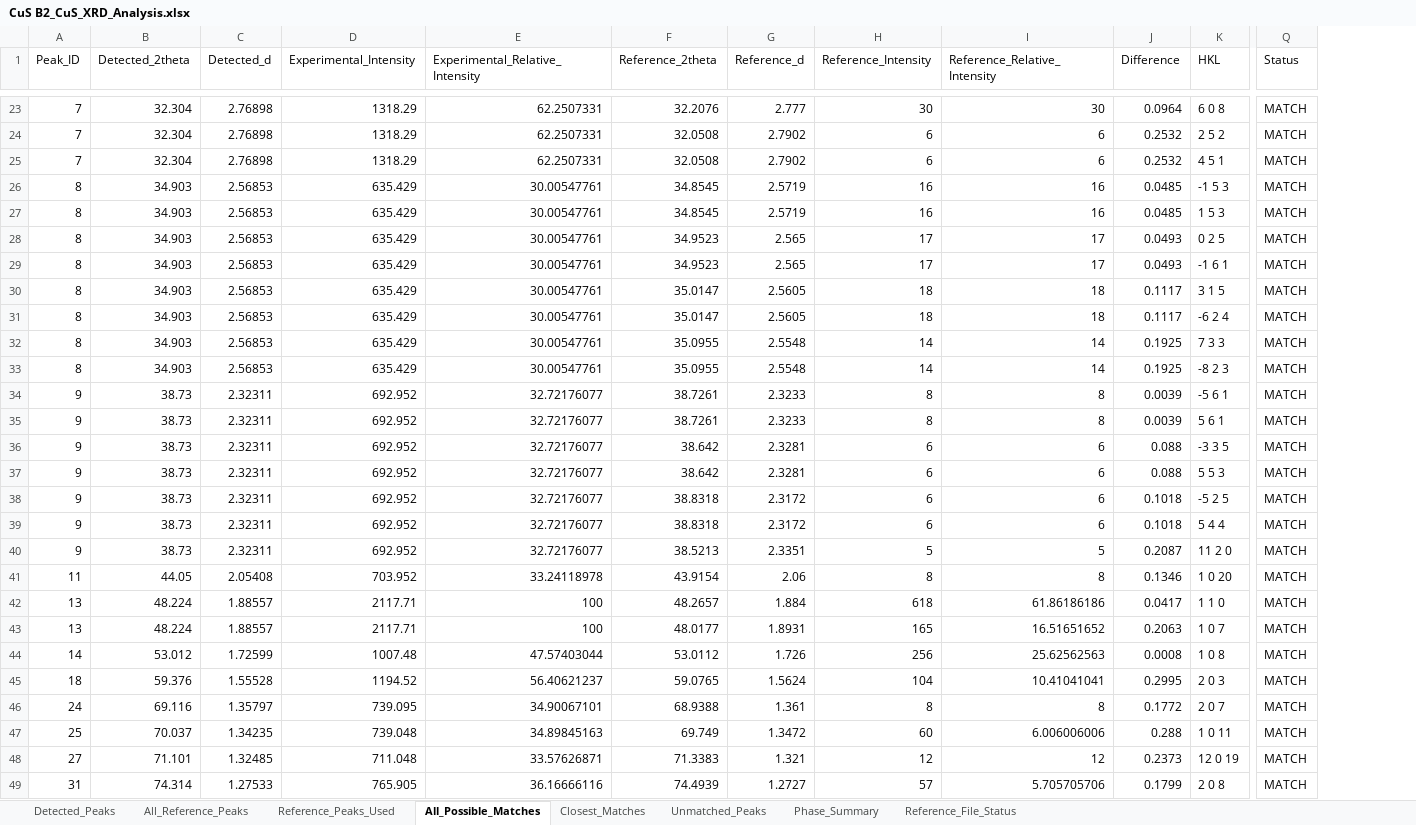
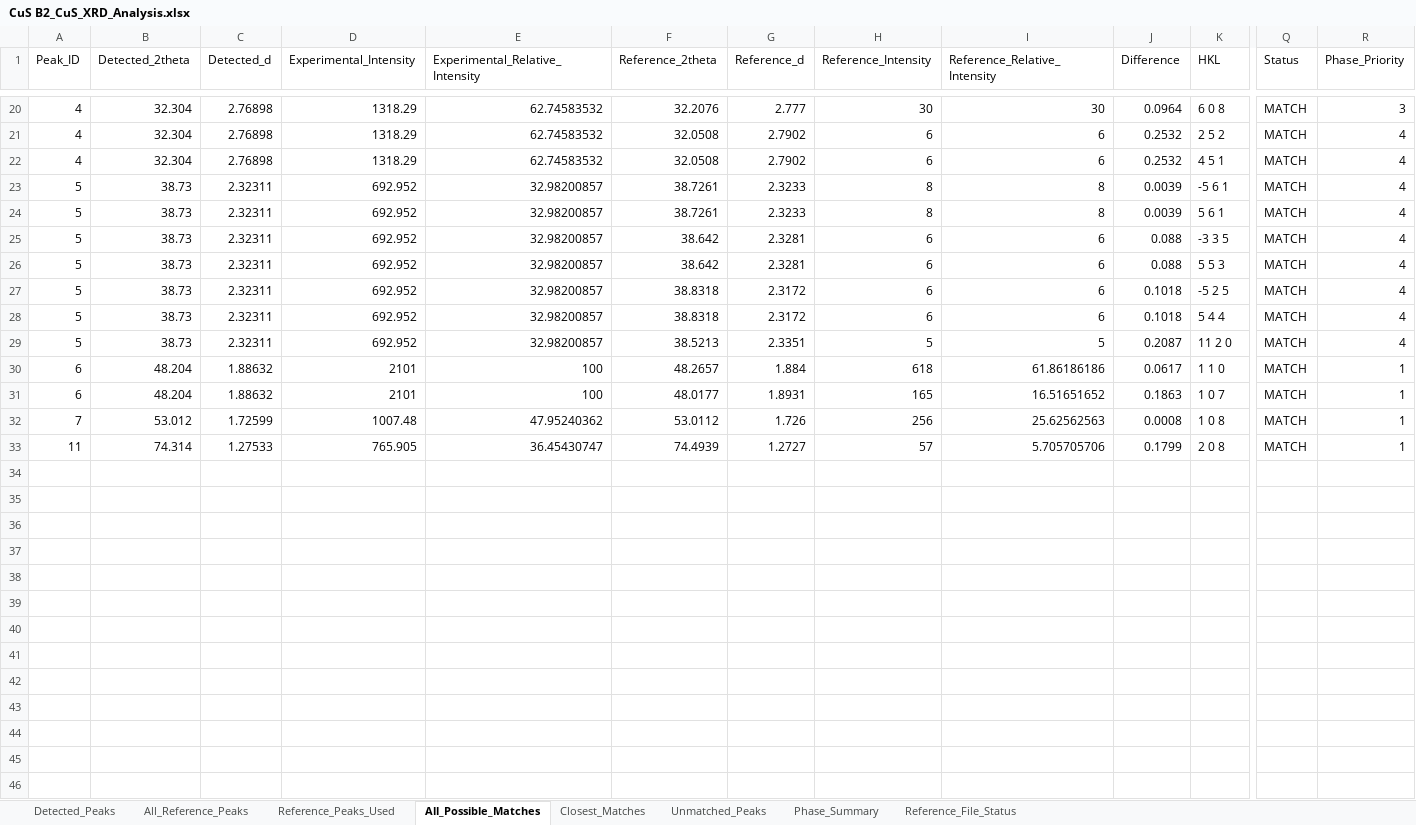
Before and after one commit to m4malavikas-dot/Research_Analytics_Project, an Excel workbook: XRD_Results/CuS B2_CuS_XRD_Analysis.xlsx, sheet All_Possible_Matches, drawn as a sheet; only a part is shown, gaps mark what is left out; values as stored, in another font and other column widths than the file's, no borders; removed rows and columns are numbered as before the commit, all else as after; rows hold the shown columns only; the diff covers the shown part only; the diff names each change by its address in the sheet, - before the commit and + after, or states it on an @@ line.

```diff
--- a/XRD_Results/CuS B2_CuS_XRD_Analysis.xlsx (sheet All_Possible_Matches)
+++ b/XRD_Results/CuS B2_CuS_XRD_Analysis.xlsx (sheet All_Possible_Matches)
+column R (Phase_Priority), rows 20-33: 3 | 4 | 4 | 4 | 4 | 4 | 4 | 4 | 4 | 4 | 1 | 1 | 1 | 1
-A20:A22 (Peak_ID): 7
+A20:A22 (Peak_ID): 4
-E20:E22 (Experimental_Relative_Intensity): 62.2507331
+E20:E22 (Experimental_Relative_Intensity): 62.74583532
-row 26: 8 | 34.903 | 2.56853 | 635.429 | 30.00547761 | 34.8545 | 2.5719 | 16 | 16 | 0.0485 | -1 5 3 | MATCH
-row 27: 8 | 34.903 | 2.56853 | 635.429 | 30.00547761 | 34.8545 | 2.5719 | 16 | 16 | 0.0485 | 1 5 3 | MATCH
-row 28: 8 | 34.903 | 2.56853 | 635.429 | 30.00547761 | 34.9523 | 2.565 | 17 | 17 | 0.0493 | 0 2 5 | MATCH
-row 29: 8 | 34.903 | 2.56853 | 635.429 | 30.00547761 | 34.9523 | 2.565 | 17 | 17 | 0.0493 | -1 6 1 | MATCH
-row 30: 8 | 34.903 | 2.56853 | 635.429 | 30.00547761 | 35.0147 | 2.5605 | 18 | 18 | 0.1117 | 3 1 5 | MATCH
-row 31: 8 | 34.903 | 2.56853 | 635.429 | 30.00547761 | 35.0147 | 2.5605 | 18 | 18 | 0.1117 | -6 2 4 | MATCH
-row 32: 8 | 34.903 | 2.56853 | 635.429 | 30.00547761 | 35.0955 | 2.5548 | 14 | 14 | 0.1925 | 7 3 3 | MATCH
-row 33: 8 | 34.903 | 2.56853 | 635.429 | 30.00547761 | 35.0955 | 2.5548 | 14 | 14 | 0.1925 | -8 2 3 | MATCH
-A23:A29 (Peak_ID): 9
+A23:A29 (Peak_ID): 5
-E23:E29 (Experimental_Relative_Intensity): 32.72176077
+E23:E29 (Experimental_Relative_Intensity): 32.98200857
-row 41: 11 | 44.05 | 2.05408 | 703.952 | 33.24118978 | 43.9154 | 2.06 | 8 | 8 | 0.1346 | 1 0 20 | MATCH
-A30:A31 (Peak_ID): 13
+A30:A31 (Peak_ID): 6
-B30:B31 (Detected_2theta): 48.224
+B30:B31 (Detected_2theta): 48.204
-C30:C31 (Detected_d): 1.88557
+C30:C31 (Detected_d): 1.88632
-D30:D31 (Experimental_Intensity): 2117.71
+D30:D31 (Experimental_Intensity): 2101
-J30 (Difference): 0.0417
+J30 (Difference): 0.0617
-J31 (Difference): 0.2063
+J31 (Difference): 0.1863
-A32 (Peak_ID): 14
+A32 (Peak_ID): 7
-E32 (Experimental_Relative_Intensity): 47.57403044
+E32 (Experimental_Relative_Intensity): 47.95240362
-row 45: 18 | 59.376 | 1.55528 | 1194.52 | 56.40621237 | 59.0765 | 1.5624 | 104 | 10.41041041 | 0.2995 | 2 0 3 | MATCH
-row 46: 24 | 69.116 | 1.35797 | 739.095 | 34.90067101 | 68.9388 | 1.361 | 8 | 8 | 0.1772 | 2 0 7 | MATCH
-row 47: 25 | 70.037 | 1.34235 | 739.048 | 34.89845163 | 69.749 | 1.3472 | 60 | 6.006006006 | 0.288 | 1 0 11 | MATCH
-row 48: 27 | 71.101 | 1.32485 | 711.048 | 33.57626871 | 71.3383 | 1.321 | 12 | 12 | 0.2373 | 12 0 19 | MATCH
-A33 (Peak_ID): 31
+A33 (Peak_ID): 11
-E33 (Experimental_Relative_Intensity): 36.16666116
+E33 (Experimental_Relative_Intensity): 36.45430747
```
Also changed, not shown: 1 added row, 4 removed rows and 72 edited cells elsewhere in this sheet, sheet Detected_Peaks, sheet Unmatched_Peaks, sheet Closest_Matches, sheet Phase_Summary, XRD_Results/CuS B1_CuS_XRD_Analysis.xlsx, XRD_Results/Sn-CuS_Sn_CuS_XRD_Analysis.xlsx, 2 other files.
